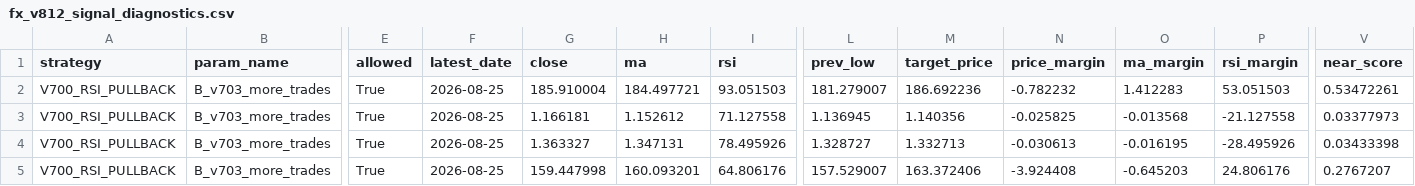
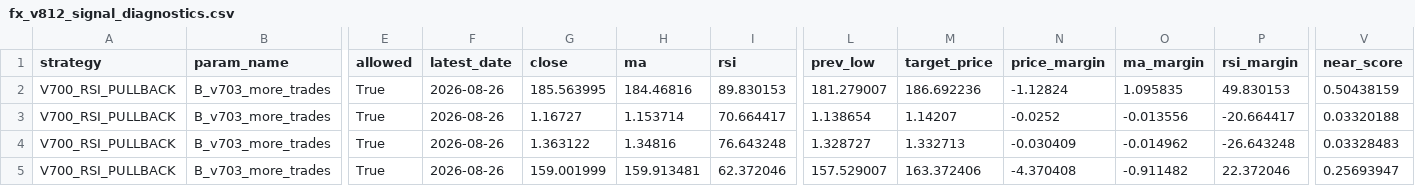
Before and after one commit to pengin01/Fx-Trade-System, a CSV file: fx_v812_signal_diagnostics.csv, drawn as a sheet; only a part is shown, gaps mark what is left out; the diff covers the shown part only; the diff names each change by its address in the sheet, - before the commit and + after, or states it on an @@ line.

```diff
--- a/fx_v812_signal_diagnostics.csv
+++ b/fx_v812_signal_diagnostics.csv
-F2:F5 (latest_date): 2026-08-25
+F2:F5 (latest_date): 2026-08-26
-G2 (close): 185.910004
+G2 (close): 185.563995
-H2 (ma): 184.497721
+H2 (ma): 184.46816
-I2 (rsi): 93.051503
+I2 (rsi): 89.830153
-N2 (price_margin): -0.782232
+N2 (price_margin): -1.12824
-O2 (ma_margin): 1.412283
+O2 (ma_margin): 1.095835
-P2 (rsi_margin): 53.051503
+P2 (rsi_margin): 49.830153
-V2 (near_score): 0.53472261
+V2 (near_score): 0.50438159
-G3 (close): 1.166181
+G3 (close): 1.16727
-H3 (ma): 1.152612
+H3 (ma): 1.153714
-I3 (rsi): 71.127558
+I3 (rsi): 70.664417
-L3 (prev_low): 1.136945
+L3 (prev_low): 1.138654
-M3 (target_price): 1.140356
+M3 (target_price): 1.14207
-N3 (price_margin): -0.025825
+N3 (price_margin): -0.0252
-O3 (ma_margin): -0.013568
+O3 (ma_margin): -0.013556
-P3 (rsi_margin): -21.127558
+P3 (rsi_margin): -20.664417
-V3 (near_score): 0.03377973
+V3 (near_score): 0.03320188
-G4 (close): 1.363327
+G4 (close): 1.363122
-H4 (ma): 1.347131
+H4 (ma): 1.34816
-I4 (rsi): 78.495926
+I4 (rsi): 76.643248
-N4 (price_margin): -0.030613
+N4 (price_margin): -0.030409
-O4 (ma_margin): -0.016195
+O4 (ma_margin): -0.014962
-P4 (rsi_margin): -28.495926
+P4 (rsi_margin): -26.643248
-V4 (near_score): 0.03433398
+V4 (near_score): 0.03328483
-G5 (close): 159.447998
+G5 (close): 159.001999
-H5 (ma): 160.093201
+H5 (ma): 159.913481
-I5 (rsi): 64.806176
+I5 (rsi): 62.372046
-N5 (price_margin): -3.924408
+N5 (price_margin): -4.370408
-O5 (ma_margin): -0.645203
+O5 (ma_margin): -0.911482
-P5 (rsi_margin): 24.806176
+P5 (rsi_margin): 22.372046
-V5 (near_score): 0.2767207
+V5 (near_score): 0.25693947
```
Also changed, not shown: 14 edited cells elsewhere in this file, fx_v811_equity.csv, 3 other files.
